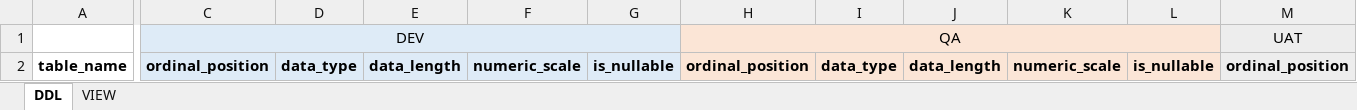
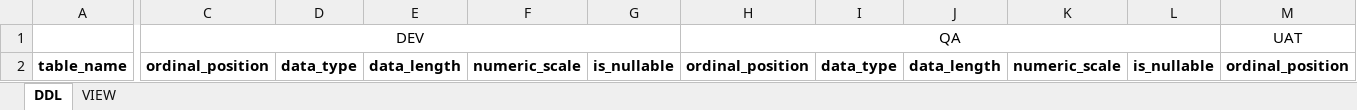
Before and after one commit to toLiuZP/PythonLearning, an Excel workbook: DM/seed/DDL_GAP.xlsx, sheet DDL, drawn as a sheet; only a part is shown, gaps mark what is left out; values as stored, in another font and other column widths than the file's, no borders; the diff covers the shown part only; the diff names each change by its address in the sheet, - before the commit and + after, or states it on an @@ line.

```diff
--- a/DM/seed/DDL_GAP.xlsx (sheet DDL)
+++ b/DM/seed/DDL_GAP.xlsx (sheet DDL)
-C1:G2 fill: #DEEBF7
+C1:G2 fill: none
-H1:L2 fill: #FBE5D6
+H1:L2 fill: none
-M1:M2 fill: #EDEDED
+M1:M2 fill: none
```
Also changed, not shown: cell formats elsewhere in this sheet, sheet VIEW, DM/seed/Domain Data Template.xlsx, 7 other files.
